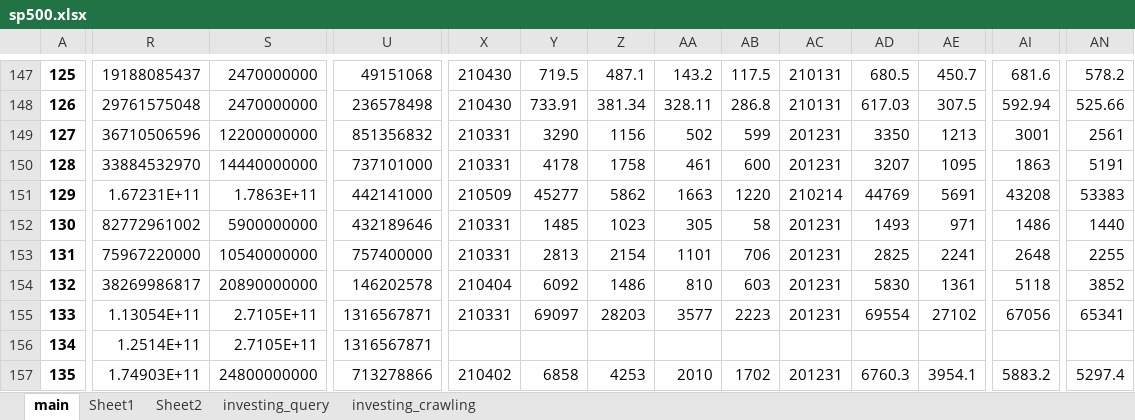
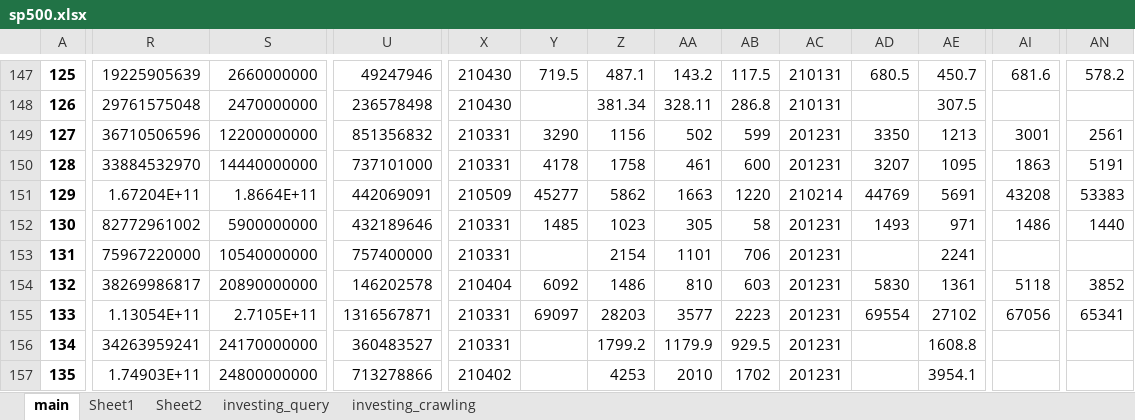
Before and after one commit to dss-17th/crawling-repo-5, an Excel workbook: sp500.xlsx, sheet main, drawn as a sheet; only a part is shown, gaps mark what is left out; values as stored, in another font and other column widths than the file's, no borders; the diff covers the shown part only; the diff names each change by its address in the sheet, - before the commit and + after, or states it on an @@ line.

```diff
--- a/sp500.xlsx (sheet main)
+++ b/sp500.xlsx (sheet main)
-R147: 19188085437
+R147: 19225905639
-S147: 2470000000
+S147: 2660000000
-U147: 49151068
+U147: 49247946
-Y148: 733.91
+Y148: (empty)
-AD148: 617.03
+AD148: (empty)
-AI148: 592.94
+AI148: (empty)
-AN148: 525.66
+AN148: (empty)
-R151: 1.67231E+11
+R151: 1.67204E+11
-S151: 1.7863E+11
+S151: 1.8664E+11
-U151: 442141000
+U151: 442069091
-Y153: 2813
+Y153: (empty)
-AD153: 2825
+AD153: (empty)
-AI153: 2648
+AI153: (empty)
-AN153: 2255
+AN153: (empty)
-R156: 1.2514E+11
+R156: 34263959241
-S156: 2.7105E+11
+S156: 24170000000
-U156: 1316567871
+U156: 360483527
-X156: (empty)
+X156: 210331
-Z156: (empty)
+Z156: 1799.2
-AA156: (empty)
+AA156: 1179.9
-AB156: (empty)
+AB156: 929.5
-AC156: (empty)
+AC156: 201231
-AE156: (empty)
+AE156: 1608.8
-Y157: 6858
+Y157: (empty)
-AD157: 6760.3
+AD157: (empty)
-AI157: 5883.2
+AI157: (empty)
-AN157: 5297.4
+AN157: (empty)
```
Also changed, not shown: 1444 edited cells elsewhere in this sheet, sheet investing_crawling, sheet investing_query.
